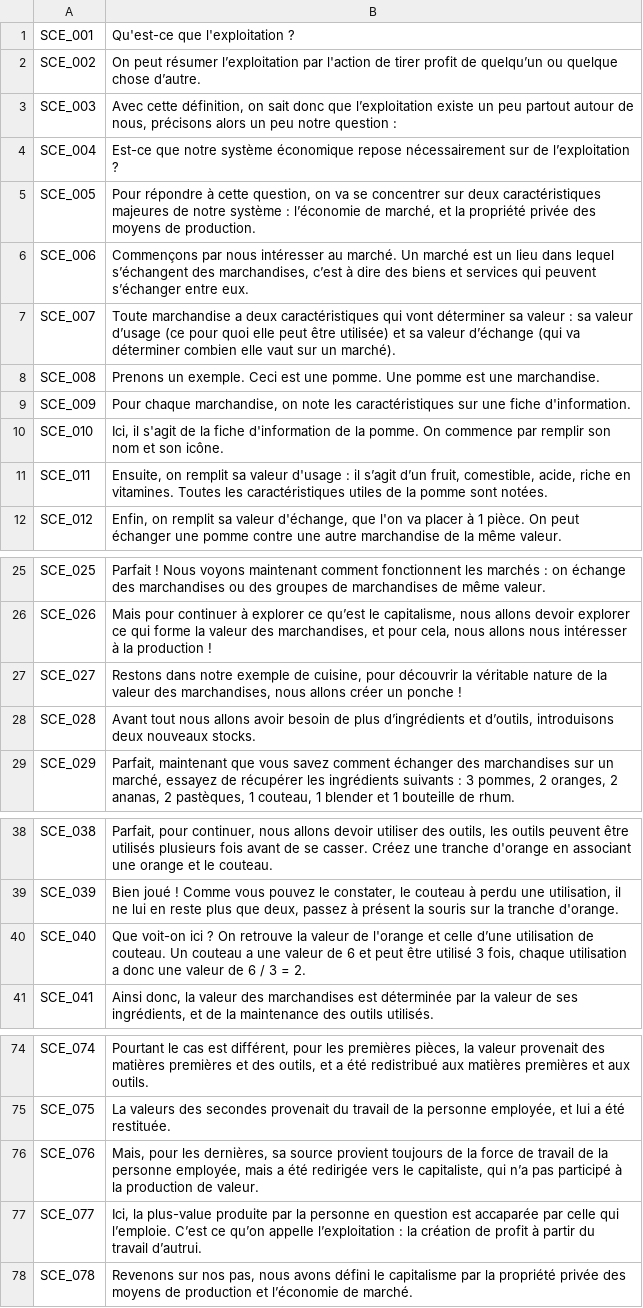
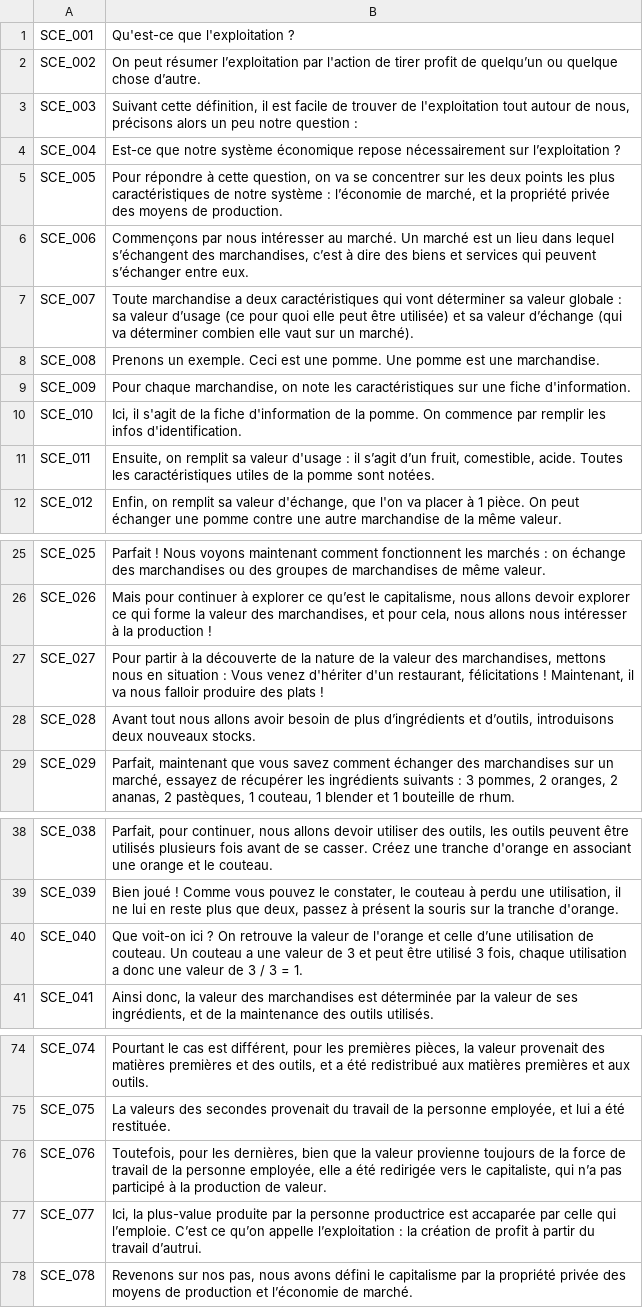
Before and after one commit to Cramena/DasKapital, a CSV file: DasKapital/Assets/Texts/DK_Scenario - Main.csv, drawn as a sheet; only a part is shown, gaps mark what is left out; the diff covers the shown part only.

```diff
--- a/DasKapital/Assets/Texts/DK_Scenario - Main.csv
+++ b/DasKapital/Assets/Texts/DK_Scenario - Main.csv
@@ -2,11 +2,11 @@ SCE_001,Qu'est-ce que l'exploitation ?
 SCE_002,On peut résumer l’exploitation par l'action de tirer profit de quelqu’un ou quelque chose d’autre.
-SCE_003,"Avec cette définition, on sait donc que l’exploitation existe un peu partout autour de nous, précisons alors un peu notre question :"
-SCE_004,Est-ce que notre système économique repose nécessairement sur de l’exploitation ?
-SCE_005,"Pour répondre à cette question, on va se concentrer sur deux caractéristiques majeures de notre système : l’économie de marché, et la propriété privée des moyens de production."
+SCE_003,"Suivant cette définition, il est facile de trouver de l'exploitation tout autour de nous, précisons alors un peu notre question :"
+SCE_004,Est-ce que notre système économique repose nécessairement sur l’exploitation ?
+SCE_005,"Pour répondre à cette question, on va se concentrer sur les deux points les plus caractéristiques de notre système : l’économie de marché, et la propriété privée des moyens de production."
 SCE_006,"Commençons par nous intéresser au marché. Un marché est un lieu dans lequel s’échangent des marchandises, c’est à dire des biens et services qui peuvent s’échanger entre eux."
-SCE_007,Toute marchandise a deux caractéristiques qui vont déterminer sa valeur : sa valeur d’usage (ce pour quoi elle peut être utilisée) et sa valeur d’échange (qui va déterminer combien elle vaut sur un marché).
+SCE_007,Toute marchandise a deux caractéristiques qui vont déterminer sa valeur globale : sa valeur d’usage (ce pour quoi elle peut être utilisée) et sa valeur d’échange (qui va déterminer combien elle vaut sur un marché).
 SCE_008,Prenons un exemple. Ceci est une pomme. Une pomme est une marchandise.
 SCE_009,"Pour chaque marchandise, on note les caractéristiques sur une fiche d'information."
-SCE_010,"Ici, il s'agit de la fiche d'information de la pomme. On commence par remplir son nom et son icône."
-SCE_011,"Ensuite, on remplit sa valeur d'usage : il s’agit d’un fruit, comestible, acide, riche en vitamines. Toutes les caractéristiques utiles de la pomme sont notées."
+SCE_010,"Ici, il s'agit de la fiche d'information de la pomme. On commence par remplir les infos d'identification."
+SCE_011,"Ensuite, on remplit sa valeur d'usage : il s’agit d’un fruit, comestible, acide. Toutes les caractéristiques utiles de la pomme sont notées."
 SCE_012,"Enfin, on remplit sa valeur d'échange, que l'on va placer à 1 pièce. On peut échanger une pomme contre une autre marchandise de la même valeur."
@@ -26,3 +26,3 @@ SCE_025,Parfait ! Nous voyons maintenant comment fonctionnent les marchés : on
 SCE_026,"Mais pour continuer à explorer ce qu’est le capitalisme, nous allons devoir explorer ce qui forme la valeur des marchandises, et pour cela, nous allons nous intéresser à la production !"
-SCE_027,"Restons dans notre exemple de cuisine, pour découvrir la véritable nature de la valeur des marchandises, nous allons créer un ponche !"
+SCE_027,"Pour partir à la découverte de la nature de la valeur des marchandises, mettons nous en situation : Vous venez d'hériter d'un restaurant, félicitations ! Maintenant, il va nous falloir produire des plats !"
 SCE_028,"Avant tout nous allons avoir besoin de plus d’ingrédients et d’outils, introduisons deux nouveaux stocks."
@@ -39,3 +39,3 @@ SCE_038,"Parfait, pour continuer, nous allons devoir utiliser des outils, les ou
 SCE_039,"Bien joué ! Comme vous pouvez le constater, le couteau à perdu une utilisation, il ne lui en reste plus que deux, passez à présent la souris sur la tranche d'orange."
-SCE_040,"Que voit-on ici ? On retrouve la valeur de l'orange et celle d’une utilisation de couteau. Un couteau a une valeur de 6 et peut être utilisé 3 fois, chaque utilisation a donc une valeur de 6 / 3 = 2."
+SCE_040,"Que voit-on ici ? On retrouve la valeur de l'orange et celle d’une utilisation de couteau. Un couteau a une valeur de 3 et peut être utilisé 3 fois, chaque utilisation a donc une valeur de 3 / 3 = 1."
 SCE_041,"Ainsi donc, la valeur des marchandises est déterminée par la valeur de ses ingrédients, et de la maintenance des outils utilisés."
@@ -75,4 +75,4 @@ SCE_074,"Pourtant le cas est différent, pour les premières pièces, la valeur
 SCE_075,"La valeurs des secondes provenait du travail de la personne employée, et lui a été restituée."
-SCE_076,"Mais, pour les dernières, sa source provient toujours de la force de travail de la personne employée, mais a été redirigée vers le capitaliste, qui n’a pas participé à la production de valeur."
-SCE_077,"Ici, la plus-value produite par la personne en question est accaparée par celle qui l’emploie. C’est ce qu’on appelle l’exploitation : la création de profit à partir du travail d’autrui."
+SCE_076,"Toutefois, pour les dernières, bien que la valeur provienne toujours de la force de travail de la personne employée, elle a été redirigée vers le capitaliste, qui n’a pas participé à la production de valeur."
+SCE_077,"Ici, la plus-value produite par la personne productrice est accaparée par celle qui l’emploie. C’est ce qu’on appelle l’exploitation : la création de profit à partir du travail d’autrui."
 SCE_078,"Revenons sur nos pas, nous avons défini le capitalisme par la propriété privée des moyens de production et l’économie de marché."
```
Also changed, not shown: 1 removed row and 11 edited cells elsewhere in this file, 26 other files.
